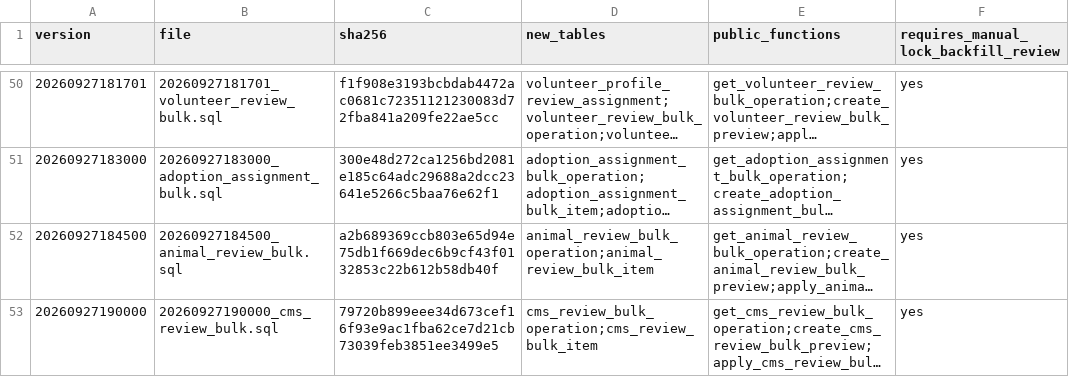
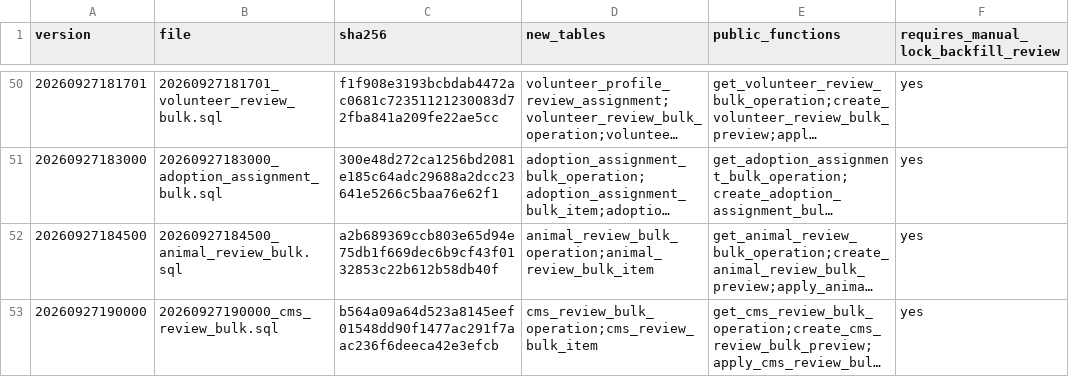
Before and after one commit to YNWAforever/hkscda, a CSV file: docs/evidence/audit-remediation-20260927/migration-manifest.csv, drawn as a sheet; only a part is shown, gaps mark what is left out; long unchanged cells end in …; the diff names each change by its address in the sheet, - before the commit and + after, or states it on an @@ line.

Commit message:
fix: reject CMS review snapshots expiring during locks

```diff
--- a/docs/evidence/audit-remediation-20260927/migration-manifest.csv
+++ b/docs/evidence/audit-remediation-20260927/migration-manifest.csv
-C53 (sha256): 79720b899eee34d673cef16f93e9ac1fba62ce7d21cb73039feb3851ee3499e5
+C53 (sha256): b564a09a64d523a8145eef01548dd90f1477ac291f7aac236f6deeca42e3efcb
```
Also changed, not shown: 2 other files.
